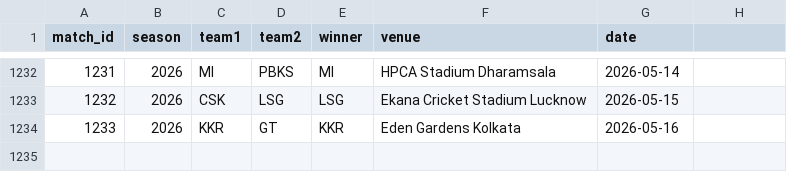
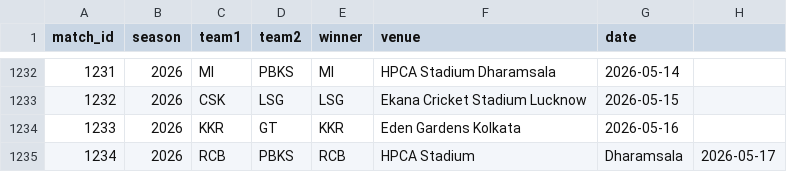
Before and after one commit to inkspilledmedia/ipl-system, a CSV file: data/matches.csv, drawn as a sheet; only a part is shown, gaps mark what is left out.

Commit message:
Added match: RCB vs PBKS - RCB won at HPCA Stadium, Dharamsala

```diff
--- a/data/matches.csv
+++ b/data/matches.csv
@@ -1234 +1234,2 @@ match_id,season,team1,team2,winner,venue,date
 1233,2026,KKR,GT,KKR,Eden Gardens Kolkata,2026-05-16
+1234,2026,RCB,PBKS,RCB,HPCA Stadium, Dharamsala,2026-05-17
```
